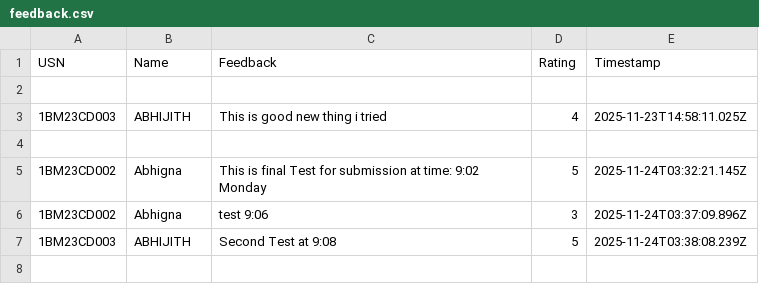
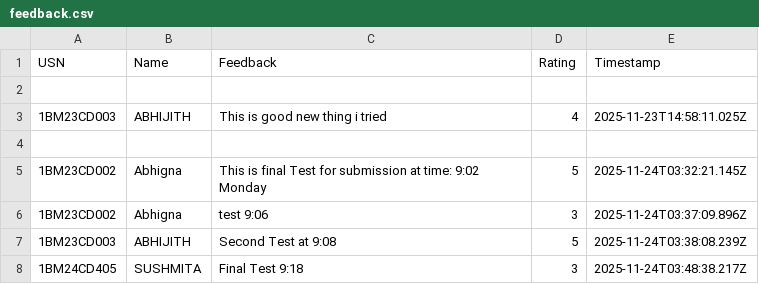
Before and after one commit to Kalyancds/time-series-quiz, a CSV file: feedback.csv, drawn as a sheet; the diff names each change by its address in the sheet, - before the commit and + after, or states it on an @@ line.

Commit message:
Append to feedback.csv

```diff
--- a/feedback.csv
+++ b/feedback.csv
+row 8: 1BM24CD405 | SUSHMITA | Final Test 9:18 | 3 | 2025-11-24T03:48:38.217Z
```
